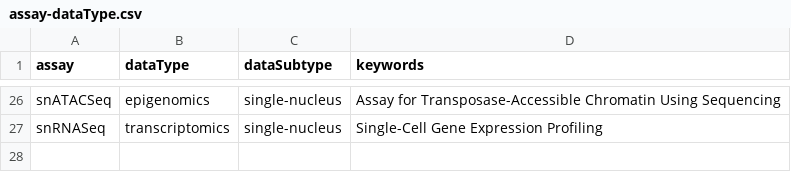
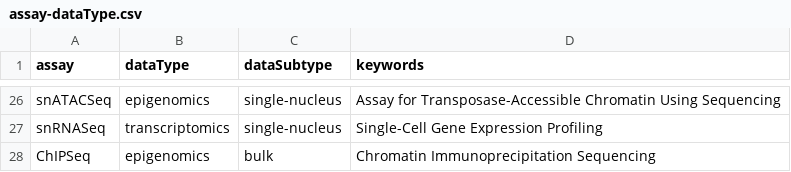
Before and after one commit to ARK-Portal/data_model, a CSV file: annotation_maps/assay-dataType.csv, drawn as a sheet; only a part is shown, gaps mark what is left out.

Commit message:
add ChIPSeq for support of ALS GEO dataset curation

```diff
--- a/annotation_maps/assay-dataType.csv
+++ b/annotation_maps/assay-dataType.csv
@@ -27 +27,2 @@ snATACSeq,epigenomics,single-nucleus,Assay for Transposase-Accessible Chromatin
 snRNASeq,transcriptomics,single-nucleus,Single-Cell Gene Expression Profiling
+ChIPSeq,epigenomics,bulk,Chromatin Immunoprecipitation Sequencing
```
